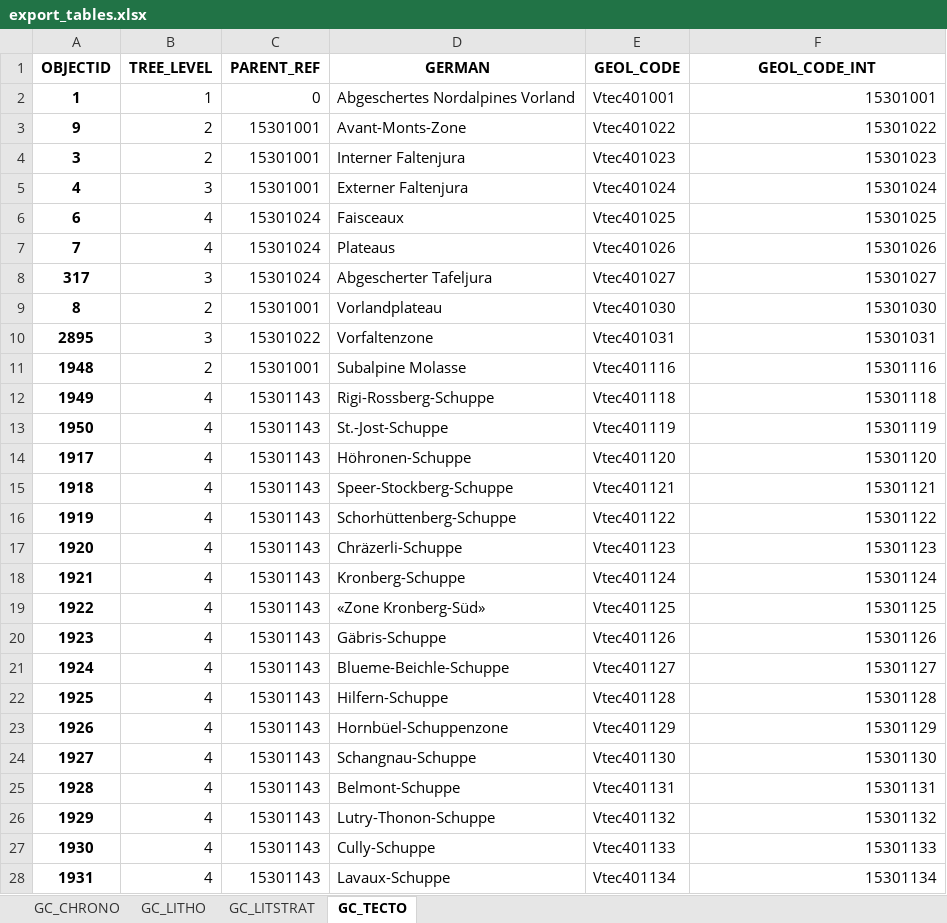
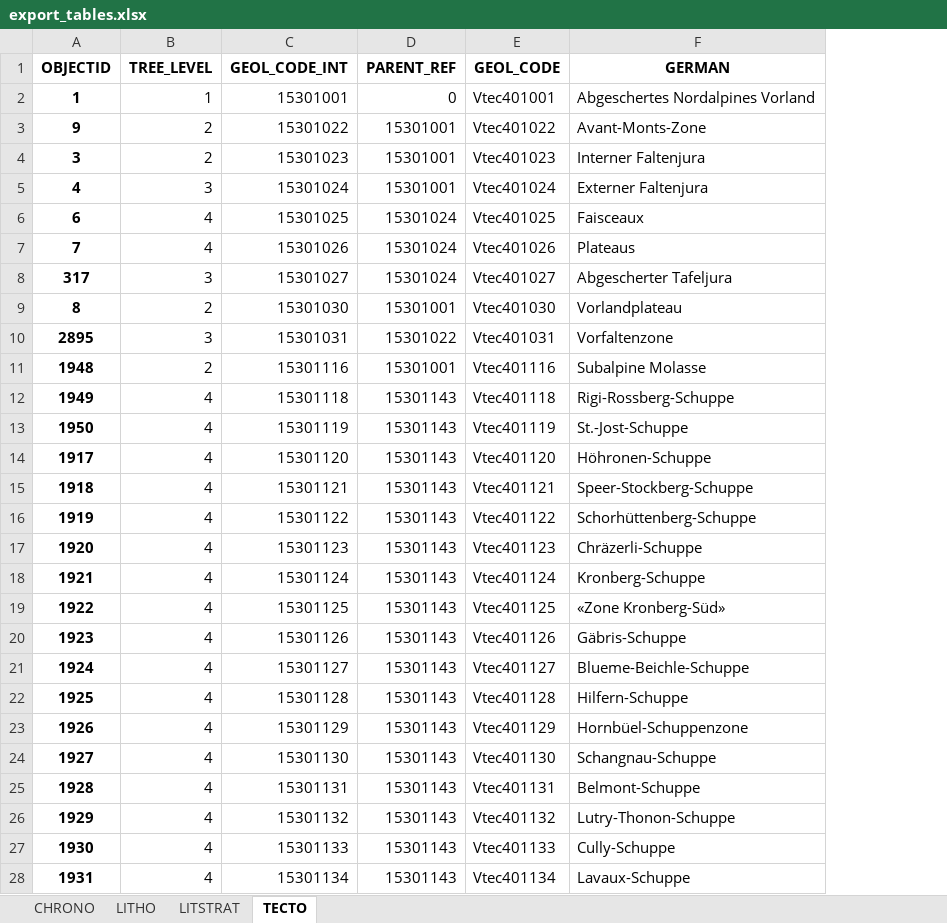
Before and after one commit to swisstopo/lg-geology-data-model, an Excel workbook: exports/export_tables.xlsx, sheet TECTO, drawn as a sheet; only a part is shown; values as stored, in another font and other column widths than the file's, no borders; removed rows and columns are numbered as before the commit, all else as after; the diff covers the shown part only; the diff names each change by its address in the sheet, - before the commit and + after, or states it on an @@ line.

```diff
--- a/exports/export_tables.xlsx (sheet TECTO)
+++ b/exports/export_tables.xlsx (sheet TECTO)
-sheet tab: GC_CHRONO
+sheet tab: CHRONO
-sheet tab: GC_LITHO
+sheet tab: LITHO
-sheet tab: GC_LITSTRAT
+sheet tab: LITSTRAT
-sheet tab: GC_TECTO
+sheet tab: TECTO
+column C (GEOL_CODE_INT), rows 2-28: 15301001 | 15301022 | 15301023 | 15301024 | 15301025 | 15301026 | 15301027 | 15301030 | 15301031 | 15301116 | 15301118 | 15301119 | 15301120 | 15301121 | 15301122 | 15301123 | 15301124 | 15301125 | 15301126 | 15301127 | 15301128 | 15301129 | 15301130 | 15301131 | 15301132 | 15301133 | 15301134
-column D (GERMAN), rows 2-28: Abgeschertes Nordalpines Vorland | Avant-Monts-Zone | Interner Faltenjura | Externer Faltenjura | Faisceaux | Plateaus | Abgescherter Tafeljura | Vorlandplateau | Vorfaltenzone | Subalpine Molasse | Rigi-Rossberg-Schuppe | St.-Jost-Schuppe | Höhronen-Schuppe | Speer-Stockberg-Schuppe | Schorhüttenberg-Schuppe | Chräzerli-Schuppe | Kronberg-Schuppe | «Zone Kronberg-Süd» | Gäbris-Schuppe | Blueme-Beichle-Schuppe | Hilfern-Schuppe | Hornbüel-Schuppenzone | Schangnau-Schuppe | Belmont-Schuppe | Lutry-Thonon-Schuppe | Cully-Schuppe | Lavaux-Schuppe
-F1: GEOL_CODE_INT
+F1: GERMAN
-F2 (GERMAN): 15301001
+F2 (GERMAN): Abgeschertes Nordalpines Vorland
-F3 (GERMAN): 15301022
+F3 (GERMAN): Avant-Monts-Zone
-F4 (GERMAN): 15301023
+F4 (GERMAN): Interner Faltenjura
-F5 (GERMAN): 15301024
+F5 (GERMAN): Externer Faltenjura
-F6 (GERMAN): 15301025
+F6 (GERMAN): Faisceaux
-F7 (GERMAN): 15301026
+F7 (GERMAN): Plateaus
-F8 (GERMAN): 15301027
+F8 (GERMAN): Abgescherter Tafeljura
-F9 (GERMAN): 15301030
+F9 (GERMAN): Vorlandplateau
-F10 (GERMAN): 15301031
+F10 (GERMAN): Vorfaltenzone
-F11 (GERMAN): 15301116
+F11 (GERMAN): Subalpine Molasse
-F12 (GERMAN): 15301118
+F12 (GERMAN): Rigi-Rossberg-Schuppe
-F13 (GERMAN): 15301119
+F13 (GERMAN): St.-Jost-Schuppe
-F14 (GERMAN): 15301120
+F14 (GERMAN): Höhronen-Schuppe
-F15 (GERMAN): 15301121
+F15 (GERMAN): Speer-Stockberg-Schuppe
-F16 (GERMAN): 15301122
+F16 (GERMAN): Schorhüttenberg-Schuppe
-F17 (GERMAN): 15301123
+F17 (GERMAN): Chräzerli-Schuppe
-F18 (GERMAN): 15301124
+F18 (GERMAN): Kronberg-Schuppe
-F19 (GERMAN): 15301125
+F19 (GERMAN): «Zone Kronberg-Süd»
-F20 (GERMAN): 15301126
+F20 (GERMAN): Gäbris-Schuppe
-F21 (GERMAN): 15301127
+F21 (GERMAN): Blueme-Beichle-Schuppe
-F22 (GERMAN): 15301128
+F22 (GERMAN): Hilfern-Schuppe
-F23 (GERMAN): 15301129
+F23 (GERMAN): Hornbüel-Schuppenzone
-F24 (GERMAN): 15301130
+F24 (GERMAN): Schangnau-Schuppe
-F25 (GERMAN): 15301131
+F25 (GERMAN): Belmont-Schuppe
-F26 (GERMAN): 15301132
+F26 (GERMAN): Lutry-Thonon-Schuppe
-F27 (GERMAN): 15301133
+F27 (GERMAN): Cully-Schuppe
-F28 (GERMAN): 15301134
+F28 (GERMAN): Lavaux-Schuppe
```
Also changed, not shown: 363 edited cells elsewhere in this sheet, sheet LITSTRAT, sheet LITHO, sheet CHRONO, 1 other file.
